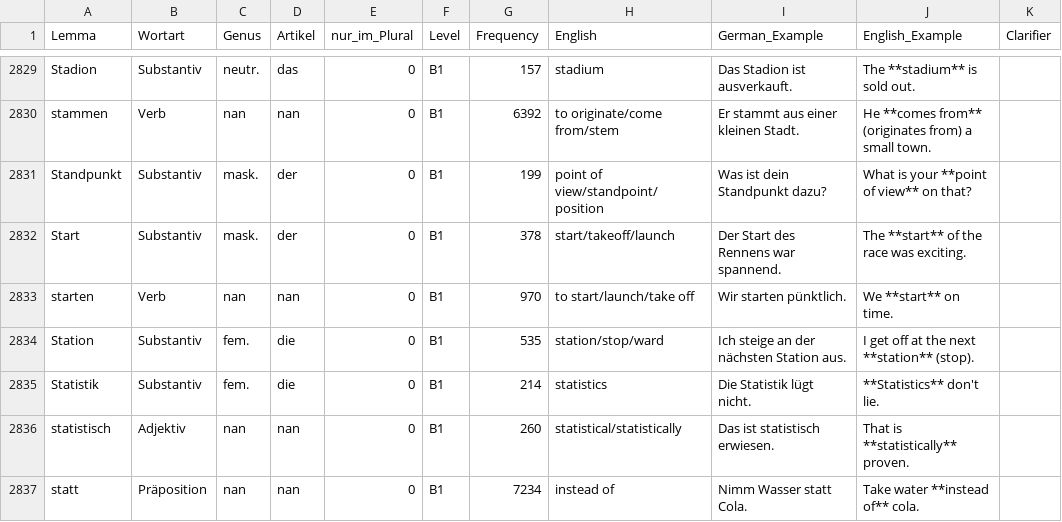
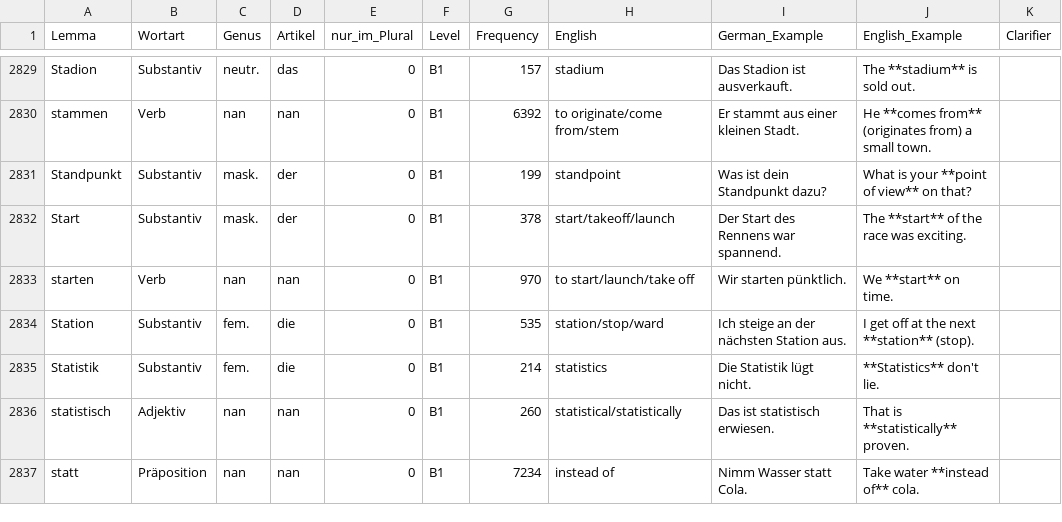
Before and after one commit to hieuristic/flashrecall, a CSV file: goethe_final.csv, drawn as a sheet; only a part is shown, gaps mark what is left out.

```diff
--- a/goethe_final.csv
+++ b/goethe_final.csv
@@ -2830,3 +2830,3 @@ Stadion;Substantiv;neutr.;das;0;B1;157;stadium;Das Stadion ist ausverkauft.;The
 stammen;Verb;nan;nan;0;B1;6392;to originate/come from/stem;Er stammt aus einer kleinen Stadt.;He **comes from** (originates from) a small town.;
-Standpunkt;Substantiv;mask.;der;0;B1;199;point of view/standpoint/position;Was ist dein Standpunkt dazu?;What is your **point of view** on that?;
+Standpunkt;Substantiv;mask.;der;0;B1;199;standpoint;Was ist dein Standpunkt dazu?;What is your **point of view** on that?;
 Start;Substantiv;mask.;der;0;B1;378;start/takeoff/launch;Der Start des Rennens war spannend.;The **start** of the race was exciting.;
```
Also changed, not shown: 1 other file.
